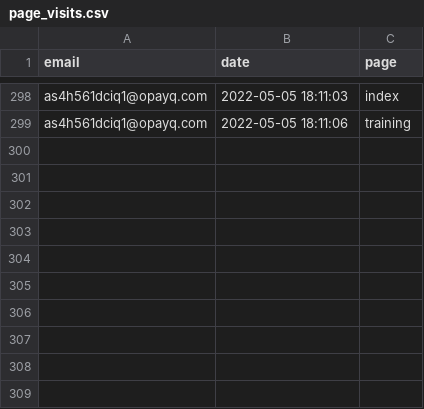
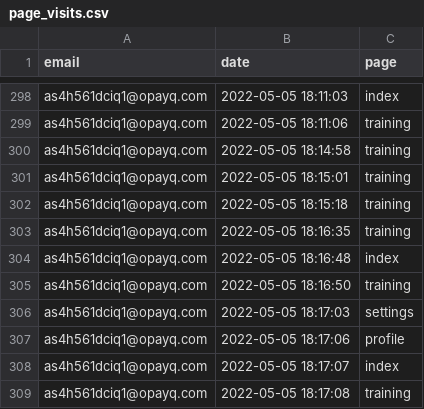
Before and after one commit to opixelum/KeyRace, a CSV file: logs/page_visits.csv, drawn as a sheet; only a part is shown, gaps mark what is left out.

```diff
--- a/logs/page_visits.csv
+++ b/logs/page_visits.csv
@@ -299 +299,11 @@ as4h561dciq1@opayq.com,2022-05-05 18:11:03,index
 as4h561dciq1@opayq.com,2022-05-05 18:11:06,training
+as4h561dciq1@opayq.com,2022-05-05 18:14:58,training
+as4h561dciq1@opayq.com,2022-05-05 18:15:01,training
+as4h561dciq1@opayq.com,2022-05-05 18:15:18,training
+as4h561dciq1@opayq.com,2022-05-05 18:16:35,training
+as4h561dciq1@opayq.com,2022-05-05 18:16:48,index
+as4h561dciq1@opayq.com,2022-05-05 18:16:50,training
+as4h561dciq1@opayq.com,2022-05-05 18:17:03,settings
+as4h561dciq1@opayq.com,2022-05-05 18:17:06,profile
+as4h561dciq1@opayq.com,2022-05-05 18:17:07,index
+as4h561dciq1@opayq.com,2022-05-05 18:17:08,training
```
Also changed, not shown: 1 other file.
